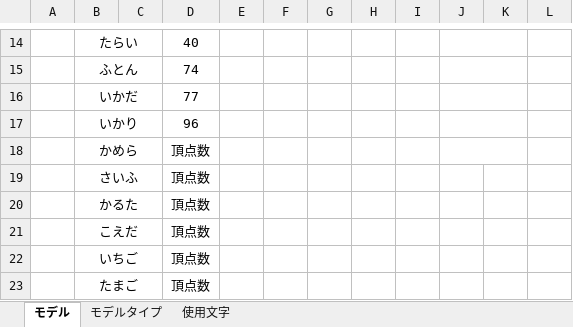
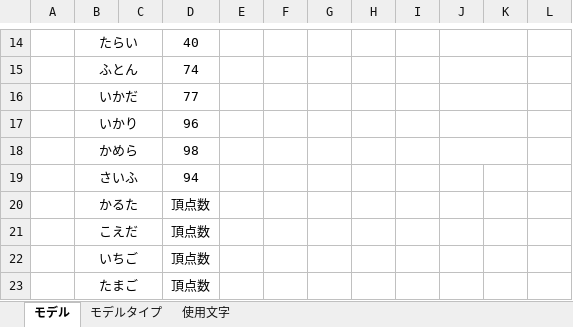
Before and after one commit to MikiyaMeguro/TEAM_B_OPEN, an Excel workbook: 資料/モデル関連資料.xlsx, sheet モデル, drawn as a sheet; only a part is shown, gaps mark what is left out; values as stored, in another font and other column widths than the file's, no borders; the diff names each change by its address in the sheet, - before the commit and + after, or states it on an @@ line.

```diff
--- a/資料/モデル関連資料.xlsx (sheet モデル)
+++ b/資料/モデル関連資料.xlsx (sheet モデル)
-D18: 頂点数
+D18: 98
-D19: 頂点数
+D19: 94
```
Also changed, not shown: sheet モデルタイプ.
